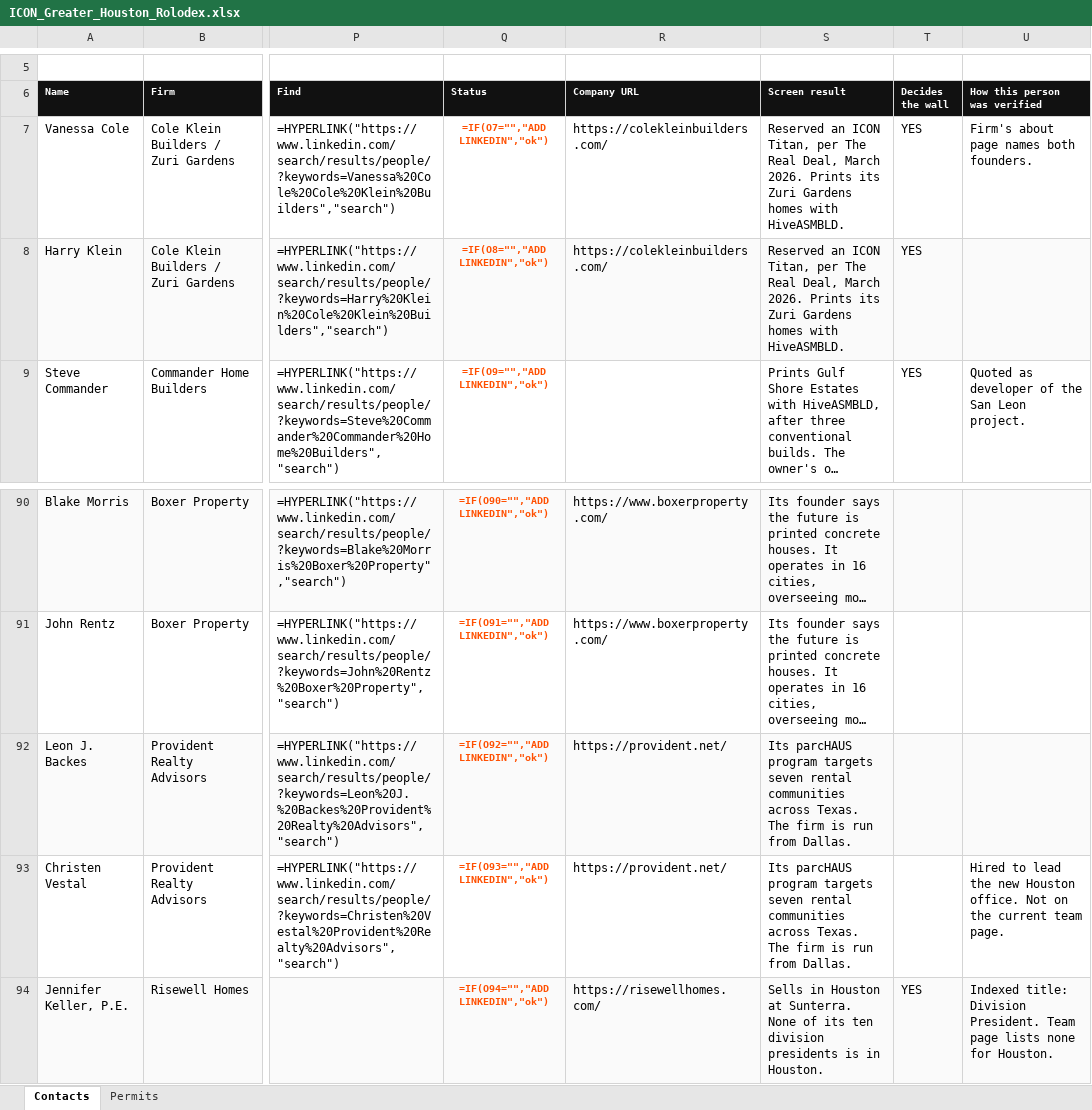
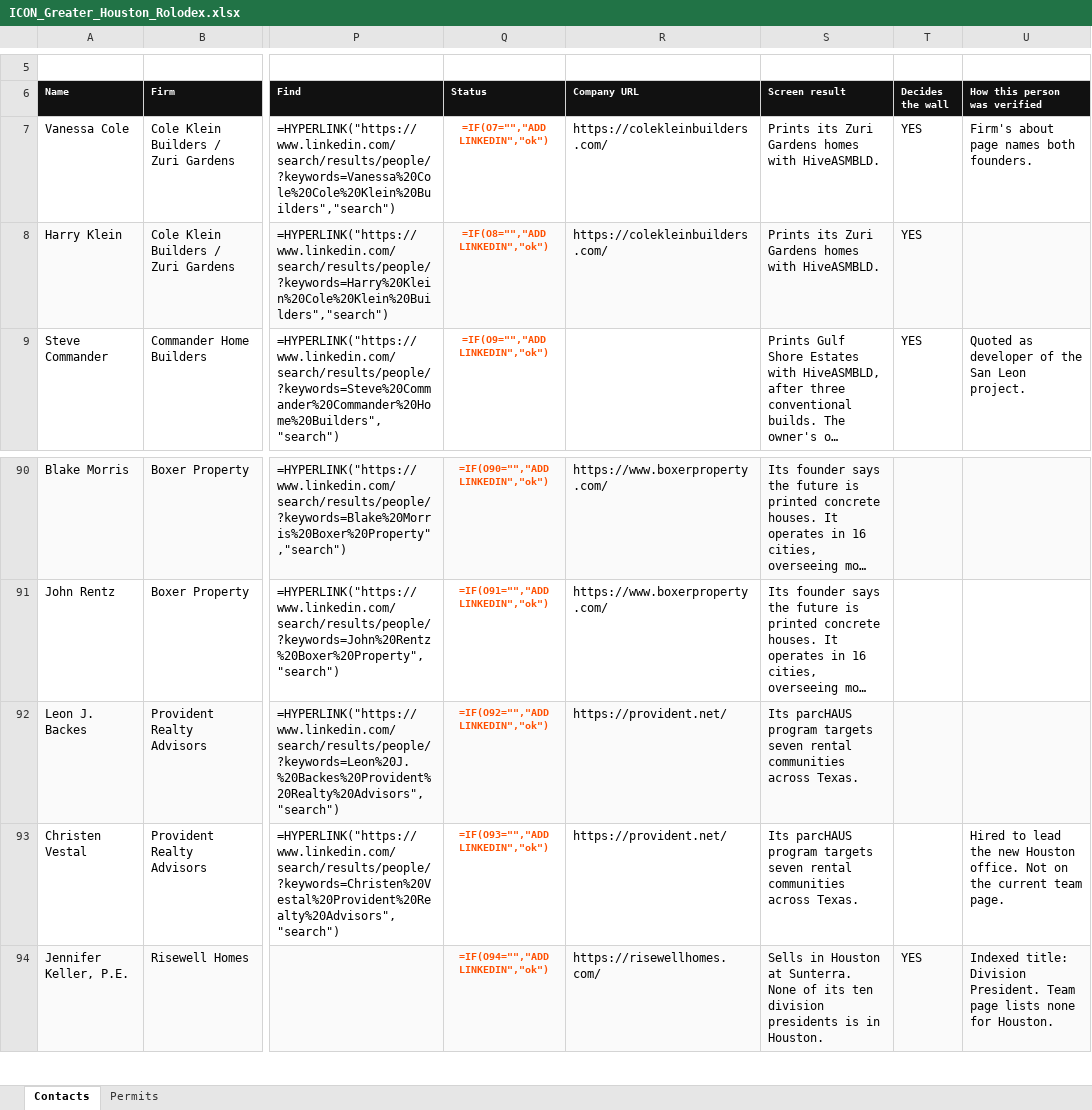
Before and after one commit to ibarzabalhec/houston-3d-rolodex, an Excel workbook: ICON_Greater_Houston_Rolodex.xlsx, sheet Contacts, drawn as a sheet; only a part is shown, gaps mark what is left out; long unchanged cells end in …; values as stored, in another font and other column widths than the file's, no borders; formulas without a stored value are shown as written; the diff covers the shown part only; the diff names each change by its address in the sheet, - before the commit and + after, or states it on an @@ line.

```diff
--- a/ICON_Greater_Houston_Rolodex.xlsx (sheet Contacts)
+++ b/ICON_Greater_Houston_Rolodex.xlsx (sheet Contacts)
-S7:S8 (Screen result): Reserved an ICON Titan, per The Real Deal, March 2026. Prints its…
+S7:S8 (Screen result): Prints its…
-S92:S93 (Screen result): …across Texas. The firm is run from Dallas.
+S92:S93 (Screen result): …across Texas.
```
Also changed, not shown: 16 edited cells elsewhere in this sheet, DFW_Rolodex.xlsx, 7 other files.
